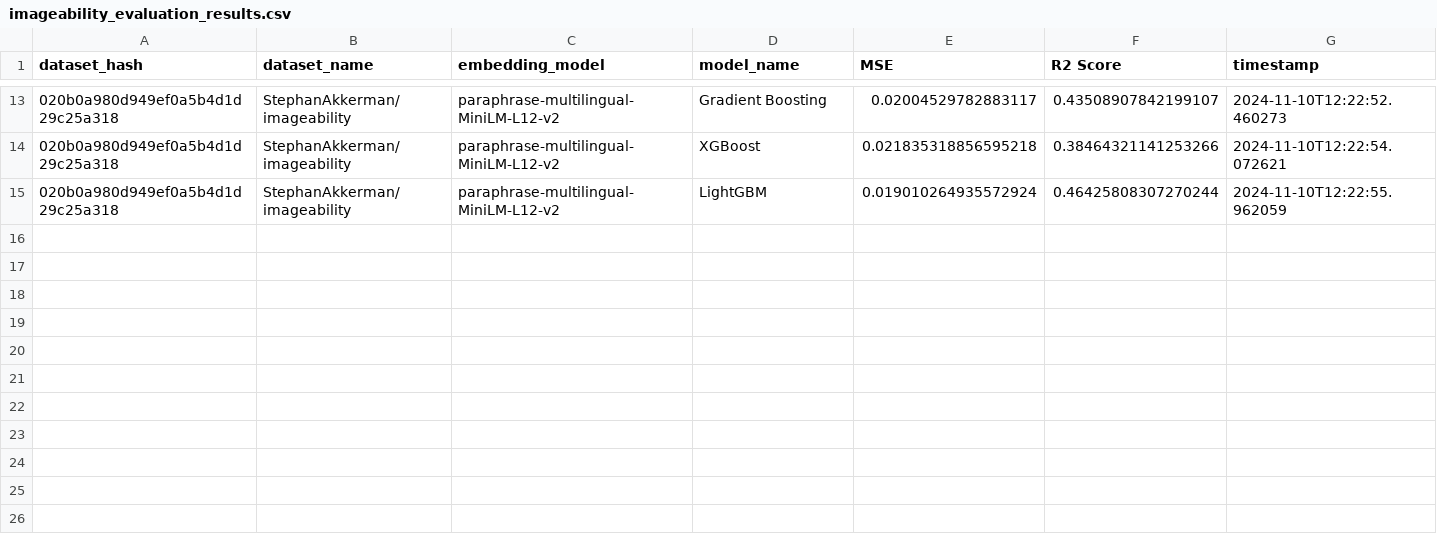
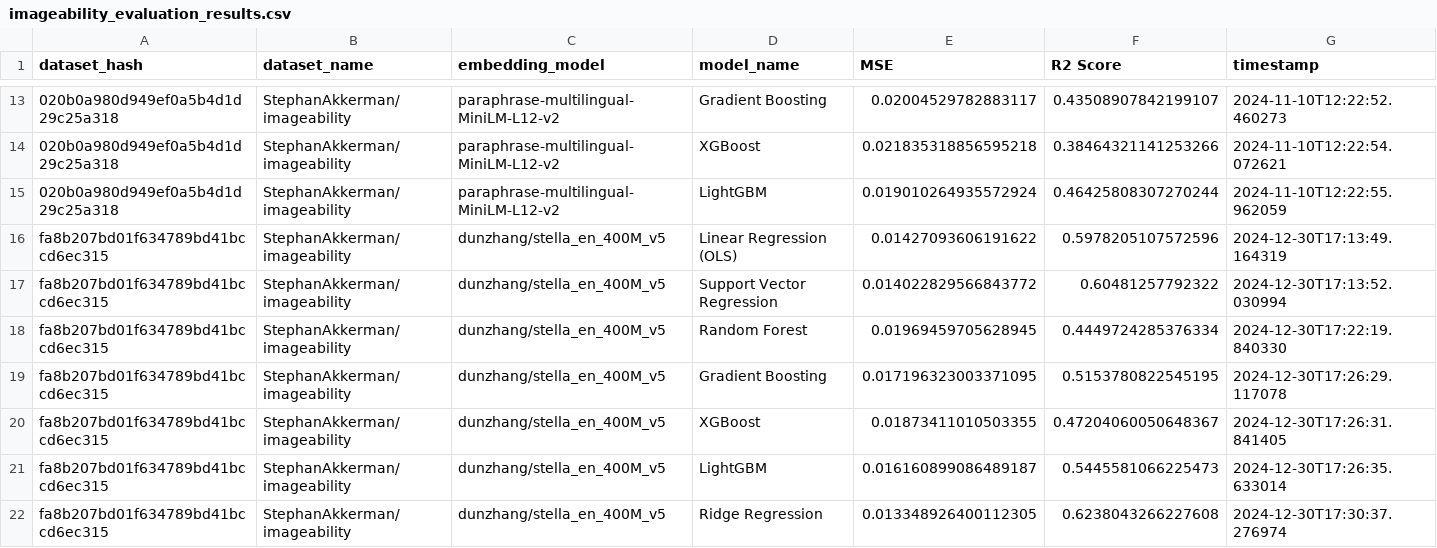
Before and after one commit to StephanAkkerman/FluentAI, a CSV file: logs/imageability_evaluation_results.csv, drawn as a sheet; only a part is shown, gaps mark what is left out; the diff names each change by its address in the sheet, - before the commit and + after, or states it on an @@ line.

Commit message:
Improve imeagability model

```diff
--- a/logs/imageability_evaluation_results.csv
+++ b/logs/imageability_evaluation_results.csv
+row 16: fa8b207bd01f634789bd41bccd6ec315 | StephanAkkerman/imageability | dunzhang/stella_en_400M_v5 | Linear Regression (OLS) | 0.01427093606191622 | 0.5978205107572596 | 2024-12-30T17:13:49.164319
+row 17: fa8b207bd01f634789bd41bccd6ec315 | StephanAkkerman/imageability | dunzhang/stella_en_400M_v5 | Support Vector Regression | 0.014022829566843772 | 0.60481257792322 | 2024-12-30T17:13:52.030994
+row 18: fa8b207bd01f634789bd41bccd6ec315 | StephanAkkerman/imageability | dunzhang/stella_en_400M_v5 | Random Forest | 0.01969459705628945 | 0.4449724285376334 | 2024-12-30T17:22:19.840330
+row 19: fa8b207bd01f634789bd41bccd6ec315 | StephanAkkerman/imageability | dunzhang/stella_en_400M_v5 | Gradient Boosting | 0.017196323003371095 | 0.5153780822545195 | 2024-12-30T17:26:29.117078
+row 20: fa8b207bd01f634789bd41bccd6ec315 | StephanAkkerman/imageability | dunzhang/stella_en_400M_v5 | XGBoost | 0.01873411010503355 | 0.47204060050648367 | 2024-12-30T17:26:31.841405
+row 21: fa8b207bd01f634789bd41bccd6ec315 | StephanAkkerman/imageability | dunzhang/stella_en_400M_v5 | LightGBM | 0.016160899086489187 | 0.5445581066225473 | 2024-12-30T17:26:35.633014
+row 22: fa8b207bd01f634789bd41bccd6ec315 | StephanAkkerman/imageability | dunzhang/stella_en_400M_v5 | Ridge Regression | 0.013348926400112305 | 0.6238043266227608 | 2024-12-30T17:30:37.276974
```
Also changed, not shown: 3 other files.
